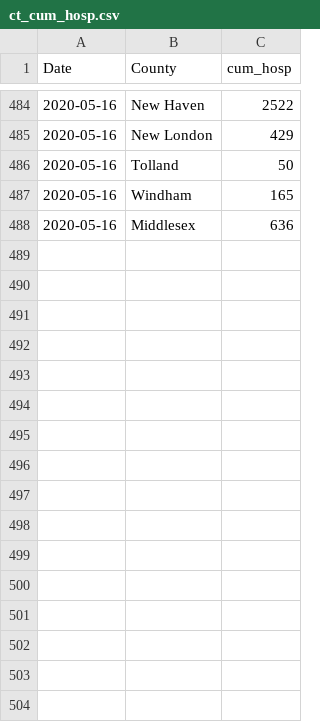
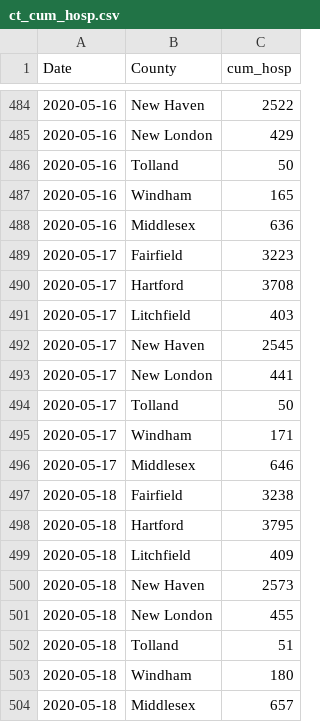
Before and after one commit to fcrawford/covid19_ct, a CSV file: data/ct_cum_hosp.csv, drawn as a sheet; only a part is shown, gaps mark what is left out.

```diff
--- a/data/ct_cum_hosp.csv
+++ b/data/ct_cum_hosp.csv
@@ -488 +488,17 @@ Date,County,cum_hosp
 2020-05-16,Middlesex,636
+2020-05-17,Fairfield,3223
+2020-05-17,Hartford,3708
+2020-05-17,Litchfield,403
+2020-05-17,New Haven,2545
+2020-05-17,New London,441
+2020-05-17,Tolland,50
+2020-05-17,Windham,171
+2020-05-17,Middlesex,646
+2020-05-18,Fairfield,3238
+2020-05-18,Hartford,3795
+2020-05-18,Litchfield,409
+2020-05-18,New Haven,2573
+2020-05-18,New London,455
+2020-05-18,Tolland,51
+2020-05-18,Windham,180
+2020-05-18,Middlesex,657
```
Also changed, not shown: data/ct_current_hosp.csv, data/ct_hosp_cap.csv.
